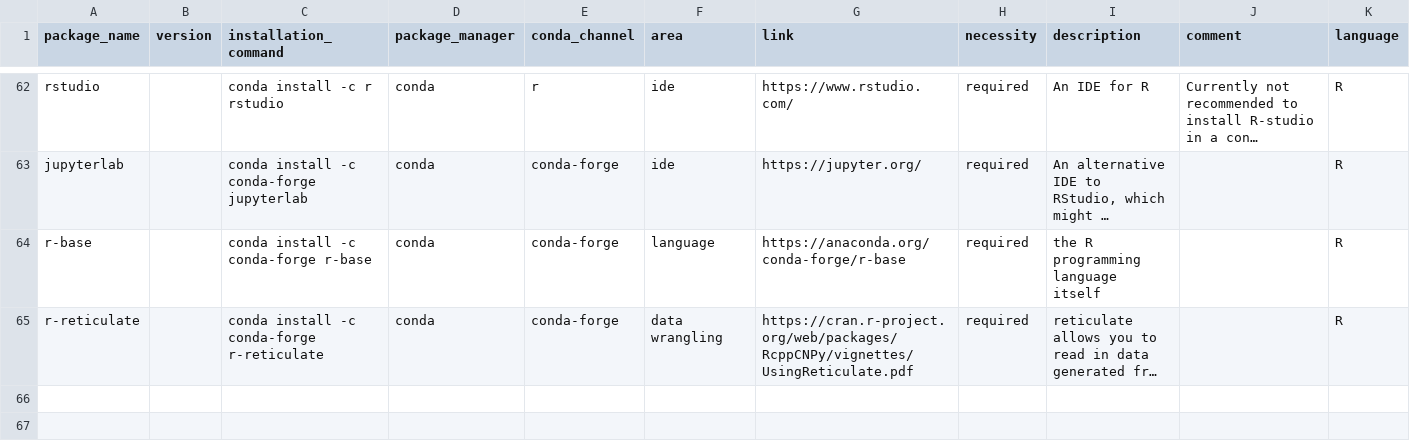
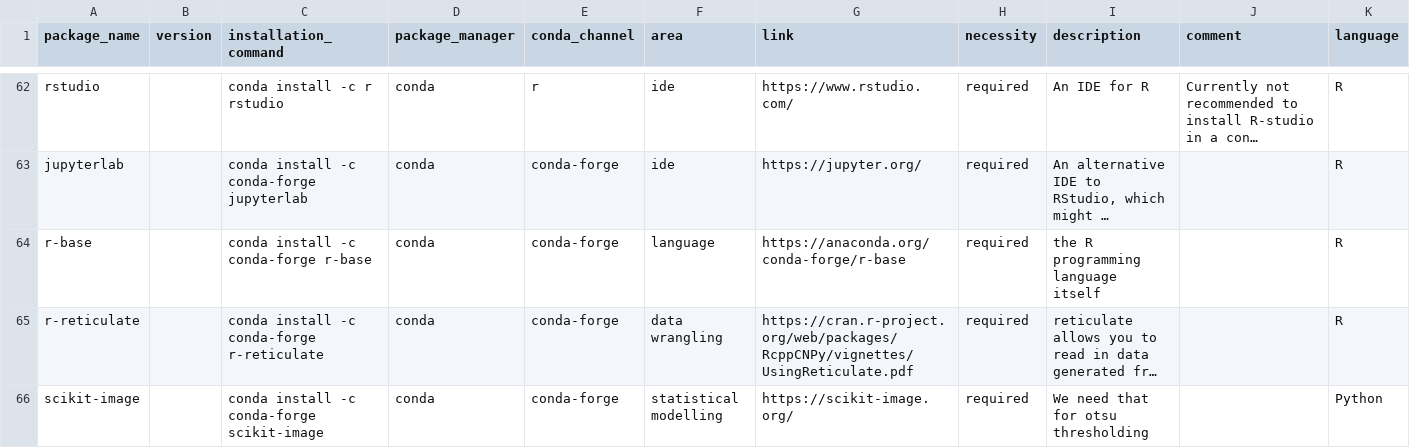
Before and after one commit to JohannesWiesner/tcy, a TSV file: environments/packages.tsv, drawn as a sheet; only a part is shown, gaps mark what is left out; long unchanged cells end in …; rows hold the shown columns only; the diff names each change by its address in the sheet, - before the commit and + after, or states it on an @@ line.

Commit message:
added scikit-image to have otsu thresholding available

```diff
--- a/environments/packages.tsv
+++ b/environments/packages.tsv
+row 66: scikit-image |  | conda install -c conda-forge scikit-image | conda | conda-forge | statistical modelling | https://scikit-image.org/ | required | We need that for otsu thresholding |  | Python
```
